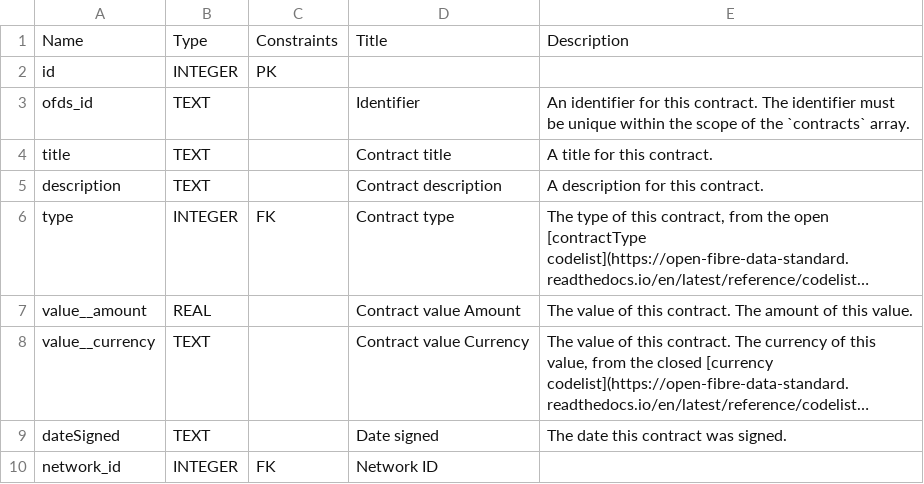
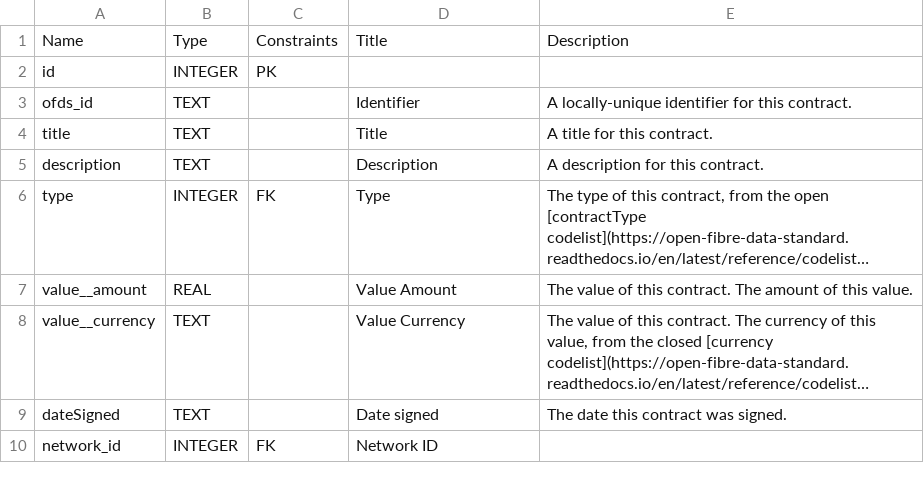
Before and after one commit to Open-Telecoms-Data/open-fibre-data-standard, a CSV file: schema/geopackage/table_definitions/contracts.csv, drawn as a sheet; long unchanged cells end in …; the diff names each change by its address in the sheet, - before the commit and + after, or states it on an @@ line.

```diff
--- a/schema/geopackage/table_definitions/contracts.csv
+++ b/schema/geopackage/table_definitions/contracts.csv
-E3: An identifier for this contract. The identifier must be unique within the scope of the `contracts` array.
+E3: A locally-unique identifier for this contract.
-D4: Contract title
+D4: Title
-D5: Contract description
+D5: Description
-D6: Contract type
+D6: Type
-D7: Contract value Amount
+D7: Value Amount
-D8: Contract value Currency
+D8: Value Currency
```
Also changed, not shown: schema/geopackage/table_definitions/nodes.csv, schema/geopackage/table_definitions/organisations.csv, 17 other files.
